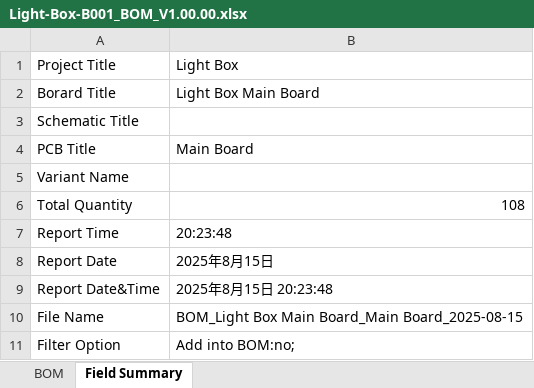
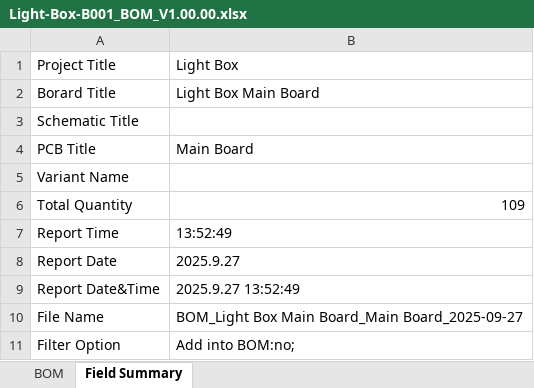
Before and after one commit to CuculusBand/Light-Box, an Excel workbook: 2_Release/Light-Box V1.00.00/Light-Box-B001/Light-Box-B001_BOM_V1.00.00.xlsx, sheet Field Summary, drawn as a sheet; values as stored, in another font and other column widths than the file's, no borders; the diff names each change by its address in the sheet, - before the commit and + after, or states it on an @@ line.

```diff
--- a/2_Release/Light-Box V1.00.00/Light-Box-B001/Light-Box-B001_BOM_V1.00.00.xlsx (sheet Field Summary)
+++ b/2_Release/Light-Box V1.00.00/Light-Box-B001/Light-Box-B001_BOM_V1.00.00.xlsx (sheet Field Summary)
-B6: 108
+B6: 109
-B7: 20:23:48
+B7: 13:52:49
-B8: 2025年8月15日
+B8: 2025.9.27
-B9: 2025年8月15日 20:23:48
+B9: 2025.9.27 13:52:49
-B10: …Main Board_Main Board_2025-08-15
+B10: …Main Board_Main Board_2025-09-27
```
Also changed, not shown: sheet BOM, 2_Release/Light-Box V1.00.00/Light-Box-B002/Light-Box-B002_BOM_V1.00.00.xlsx, 6 other files.
